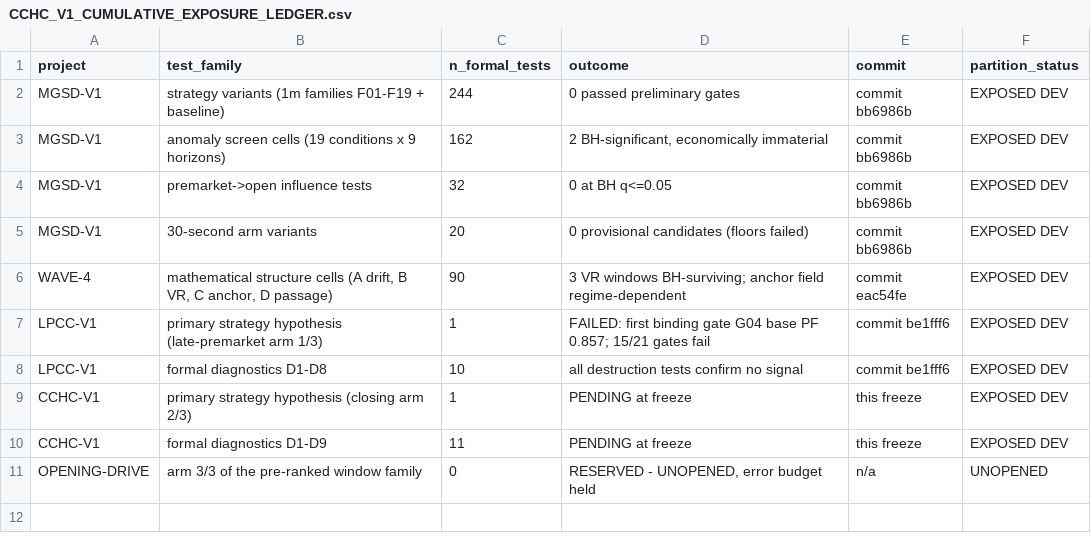
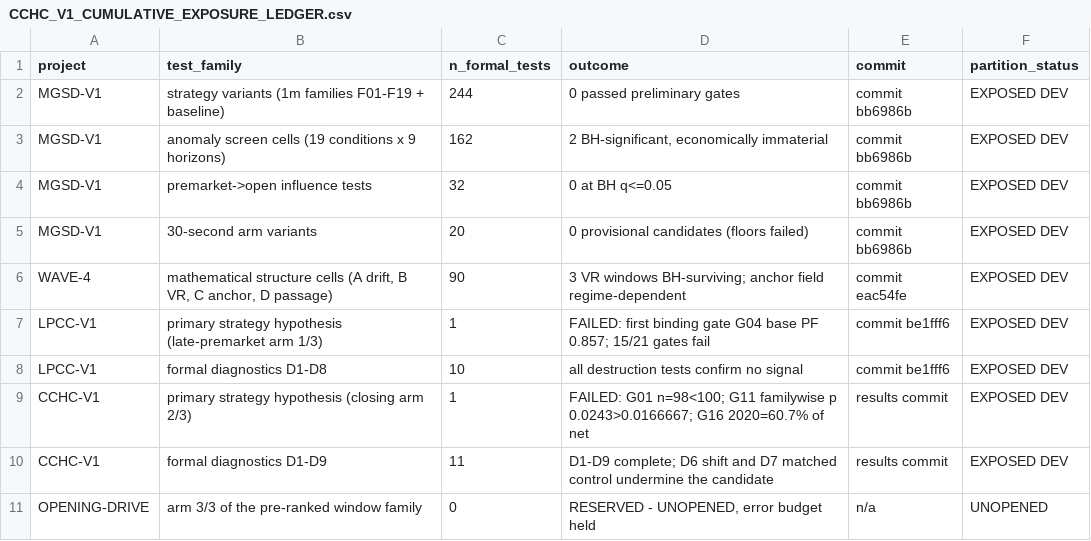
Before and after one commit to Heshh999/NGUQT, a CSV file: analysis/cchc/CCHC_V1_CUMULATIVE_EXPOSURE_LEDGER.csv, drawn as a sheet.

```diff
--- a/analysis/cchc/CCHC_V1_CUMULATIVE_EXPOSURE_LEDGER.csv
+++ b/analysis/cchc/CCHC_V1_CUMULATIVE_EXPOSURE_LEDGER.csv
@@ -8,4 +8,4 @@ LPCC-V1,primary strategy hypothesis (late-premarket arm 1/3),1,FAILED: first bin
 LPCC-V1,formal diagnostics D1-D8,10,all destruction tests confirm no signal,commit be1fff6,EXPOSED DEV
-CCHC-V1,primary strategy hypothesis (closing arm 2/3),1,PENDING at freeze,this freeze,EXPOSED DEV
-CCHC-V1,formal diagnostics D1-D9,11,PENDING at freeze,this freeze,EXPOSED DEV
+CCHC-V1,primary strategy hypothesis (closing arm 2/3),1,FAILED: G01 n=98<100; G11 familywise p 0.0243>0.0166667; G16 2020=60.7% of net,results commit,EXPOSED DEV
+CCHC-V1,formal diagnostics D1-D9,11,D1-D9 complete; D6 shift and D7 matched control undermine the candidate,results commit,EXPOSED DEV
 OPENING-DRIVE,arm 3/3 of the pre-ranked window family,0,"RESERVED - UNOPENED, error budget held",n/a,UNOPENED
```
Also changed, not shown: 14 other files.
